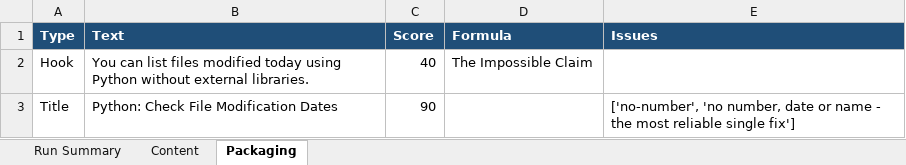
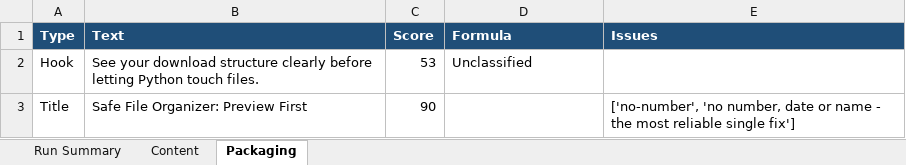
Before and after one commit to amalraj020-a11y/automated-YT-operations, an Excel workbook: reports/latest/amala-operations.xlsx, sheet Packaging, drawn as a sheet; values as stored, in another font and other column widths than the file's, no borders; the diff names each change by its address in the sheet, - before the commit and + after, or states it on an @@ line.

```diff
--- a/reports/latest/amala-operations.xlsx (sheet Packaging)
+++ b/reports/latest/amala-operations.xlsx (sheet Packaging)
-B2 (Text): You can list files modified today using Python without external libraries.
+B2 (Text): See your download structure clearly before letting Python touch files.
-C2 (Score): 40
+C2 (Score): 53
-D2 (Formula): The Impossible Claim
+D2 (Formula): Unclassified
-B3 (Text): Python: Check File Modification Dates
+B3 (Text): Safe File Organizer: Preview First
```
Also changed, not shown: sheet Run Summary, sheet Content.
